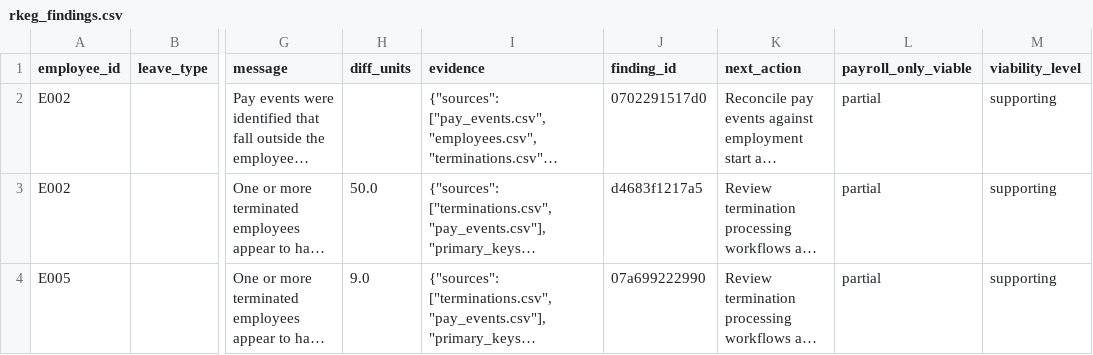
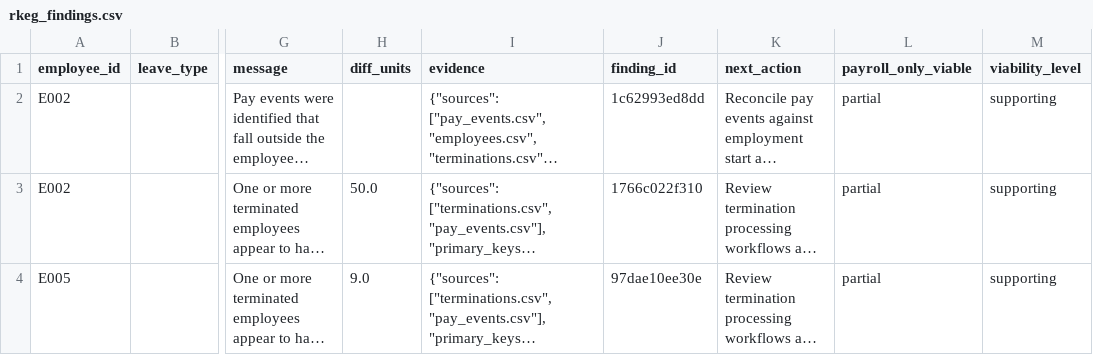
Before and after one commit to dcrops/chase-risk-compliance, a CSV file: data/clients/CLT_KAGGLE_TEST/PILOT_004_CONTROLLED_CLEAN/outputs/rkeg_findings.csv, drawn as a sheet; only a part is shown, gaps mark what is left out; long unchanged cells end in …; the diff names each change by its address in the sheet, - before the commit and + after, or states it on an @@ line.

```diff
--- a/data/clients/CLT_KAGGLE_TEST/PILOT_004_CONTROLLED_CLEAN/outputs/rkeg_findings.csv
+++ b/data/clients/CLT_KAGGLE_TEST/PILOT_004_CONTROLLED_CLEAN/outputs/rkeg_findings.csv
-J2 (finding_id): 0702291517d0
+J2 (finding_id): 1c62993ed8dd
-J3 (finding_id): d4683f1217a5
+J3 (finding_id): 1766c022f310
-J4 (finding_id): 07a699222990
+J4 (finding_id): 97dae10ee30e
```
Also changed, not shown: data/clients/CLT_KAGGLE_TEST/PILOT_004_CONTROLLED_CLEAN/outputs/crc_all_module_findings.csv, data/clients/CLT_KAGGLE_TEST/PILOT_004_CONTROLLED_CLEAN/outputs/crc_summary_module_x_classification_x_severity.csv, 16 other files.
